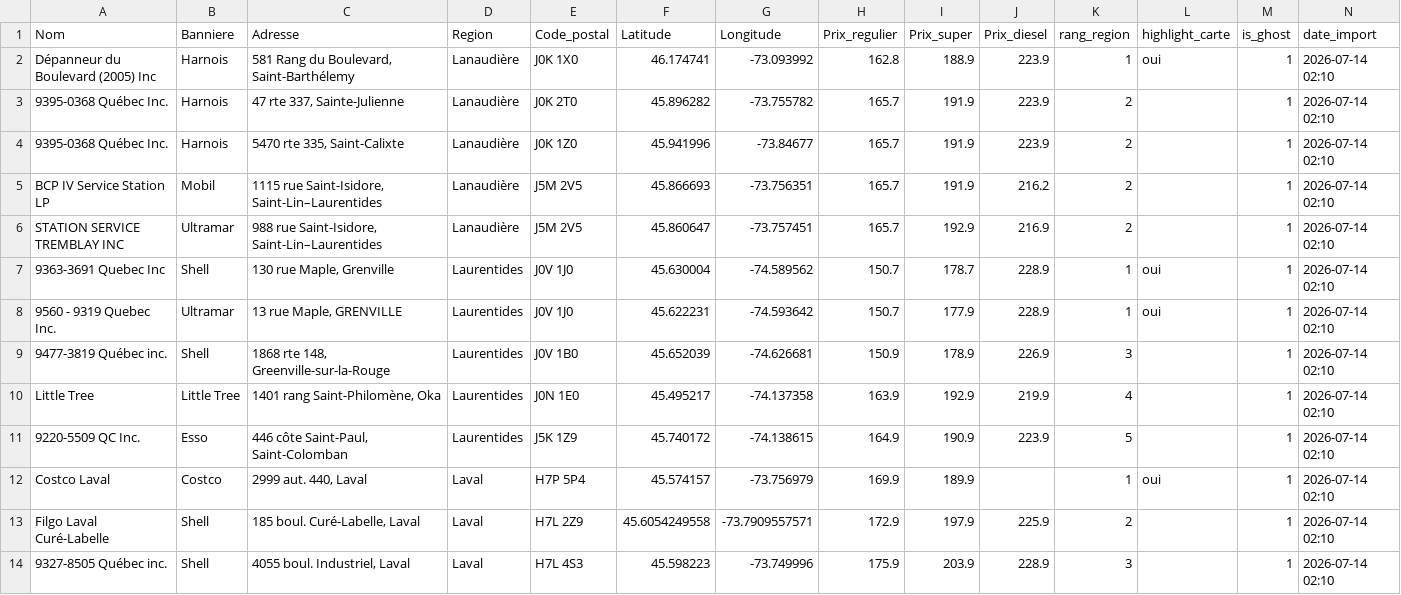
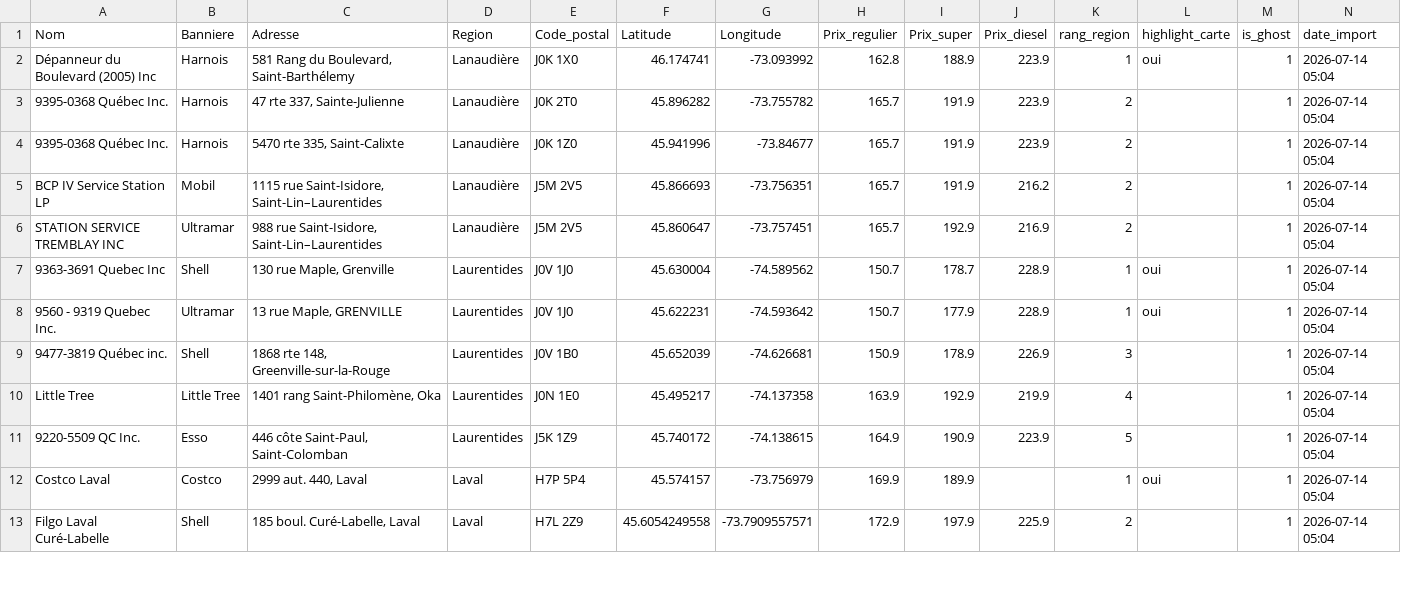
Before and after one commit to emclavel/regie-essence-quebec-data, a CSV file: data/regie_essence_grand_montreal.csv, drawn as a sheet; only a part is shown; the diff covers the shown part only.

```diff
--- a/data/regie_essence_grand_montreal.csv
+++ b/data/regie_essence_grand_montreal.csv
@@ -1,14 +1,13 @@
 Nom,Banniere,Adresse,Region,Code_postal,Latitude,Longitude,Prix_regulier,Prix_super,Prix_diesel,rang_region,highlight_carte,is_ghost,date_import
-Dépanneur du Boulevard (2005) Inc,Harnois,"581 Rang du Boulevard, Saint-Barthélemy",Lanaudière,J0K 1X0,46.174741,-73.093992,162.8,188.9,223.9,1,oui,1,2026-07-14 02:10
-9395-0368 Québec Inc.,Harnois,"47 rte 337, Sainte-Julienne",Lanaudière,J0K 2T0,45.896282,-73.755782,165.7,191.9,223.9,2,,1,2026-07-14 02:10
-9395-0368 Québec Inc.,Harnois,"5470 rte 335, Saint-Calixte",Lanaudière,J0K 1Z0,45.941996,-73.84677,165.7,191.9,223.9,2,,1,2026-07-14 02:10
-BCP IV Service Station LP,Mobil,"1115 rue Saint-Isidore, Saint-Lin–Laurentides",Lanaudière,J5M 2V5,45.866693,-73.756351,165.7,191.9,216.2,2,,1,2026-07-14 02:10
-STATION SERVICE TREMBLAY INC,Ultramar,"988 rue Saint-Isidore, Saint-Lin–Laurentides",Lanaudière,J5M 2V5,45.860647,-73.757451,165.7,192.9,216.9,2,,1,2026-07-14 02:10
-9363-3691 Quebec Inc,Shell,"130 rue Maple, Grenville",Laurentides,J0V 1J0,45.630004,-74.589562,150.7,178.7,228.9,1,oui,1,2026-07-14 02:10
-9560 - 9319 Quebec Inc.,Ultramar,"13 rue Maple, GRENVILLE",Laurentides,J0V 1J0,45.622231,-74.593642,150.7,177.9,228.9,1,oui,1,2026-07-14 02:10
-9477-3819 Québec inc.,Shell,"1868 rte 148, Greenville-sur-la-Rouge",Laurentides,J0V 1B0,45.652039,-74.626681,150.9,178.9,226.9,3,,1,2026-07-14 02:10
-Little Tree,Little Tree,"1401 rang Saint-Philomène, Oka",Laurentides,J0N 1E0,45.495217,-74.137358,163.9,192.9,219.9,4,,1,2026-07-14 02:10
-9220-5509 QC Inc.,Esso,"446 côte Saint-Paul, Saint-Colomban",Laurentides,J5K 1Z9,45.740172,-74.138615,164.9,190.9,223.9,5,,1,2026-07-14 02:10
-Costco Laval,Costco,"2999 aut. 440, Laval",Laval,H7P 5P4,45.574157,-73.756979,169.9,189.9,,1,oui,1,2026-07-14 02:10
-Filgo Laval Curé-Labelle,Shell,"185 boul. Curé-Labelle, Laval",Laval,H7L 2Z9,45.6054249558,-73.7909557571,172.9,197.9,225.9,2,,1,2026-07-14 02:10
-9327-8505 Québec inc.,Shell,"4055 boul. Industriel, Laval",Laval,H7L 4S3,45.598223,-73.749996,175.9,203.9,228.9,3,,1,2026-07-14 02:10
+Dépanneur du Boulevard (2005) Inc,Harnois,"581 Rang du Boulevard, Saint-Barthélemy",Lanaudière,J0K 1X0,46.174741,-73.093992,162.8,188.9,223.9,1,oui,1,2026-07-14 05:04
+9395-0368 Québec Inc.,Harnois,"47 rte 337, Sainte-Julienne",Lanaudière,J0K 2T0,45.896282,-73.755782,165.7,191.9,223.9,2,,1,2026-07-14 05:04
+9395-0368 Québec Inc.,Harnois,"5470 rte 335, Saint-Calixte",Lanaudière,J0K 1Z0,45.941996,-73.84677,165.7,191.9,223.9,2,,1,2026-07-14 05:04
+BCP IV Service Station LP,Mobil,"1115 rue Saint-Isidore, Saint-Lin–Laurentides",Lanaudière,J5M 2V5,45.866693,-73.756351,165.7,191.9,216.2,2,,1,2026-07-14 05:04
+STATION SERVICE TREMBLAY INC,Ultramar,"988 rue Saint-Isidore, Saint-Lin–Laurentides",Lanaudière,J5M 2V5,45.860647,-73.757451,165.7,192.9,216.9,2,,1,2026-07-14 05:04
+9363-3691 Quebec Inc,Shell,"130 rue Maple, Grenville",Laurentides,J0V 1J0,45.630004,-74.589562,150.7,178.7,228.9,1,oui,1,2026-07-14 05:04
+9560 - 9319 Quebec Inc.,Ultramar,"13 rue Maple, GRENVILLE",Laurentides,J0V 1J0,45.622231,-74.593642,150.7,177.9,228.9,1,oui,1,2026-07-14 05:04
+9477-3819 Québec inc.,Shell,"1868 rte 148, Greenville-sur-la-Rouge",Laurentides,J0V 1B0,45.652039,-74.626681,150.9,178.9,226.9,3,,1,2026-07-14 05:04
+Little Tree,Little Tree,"1401 rang Saint-Philomène, Oka",Laurentides,J0N 1E0,45.495217,-74.137358,163.9,192.9,219.9,4,,1,2026-07-14 05:04
+9220-5509 QC Inc.,Esso,"446 côte Saint-Paul, Saint-Colomban",Laurentides,J5K 1Z9,45.740172,-74.138615,164.9,190.9,223.9,5,,1,2026-07-14 05:04
+Costco Laval,Costco,"2999 aut. 440, Laval",Laval,H7P 5P4,45.574157,-73.756979,169.9,189.9,,1,oui,1,2026-07-14 05:04
+Filgo Laval Curé-Labelle,Shell,"185 boul. Curé-Labelle, Laval",Laval,H7L 2Z9,45.6054249558,-73.7909557571,172.9,197.9,225.9,2,,1,2026-07-14 05:04
```
Also changed, not shown: 1 added row and 12 edited cells elsewhere in this file, data/regie_essence_estrie.csv, data/regie_essence_mauricie.csv, 3 other files.
